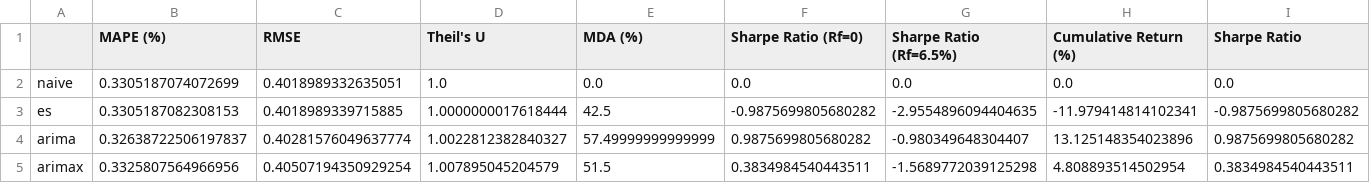
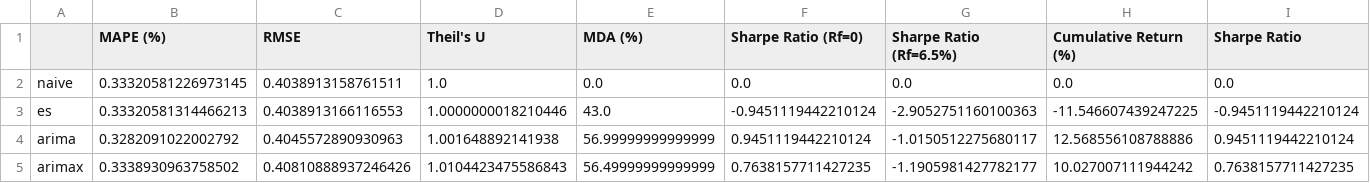
Before and after one commit to srishti7103/RupeeRisk, a CSV file: data/processed/model_metrics.csv, drawn as a sheet; only a part is shown; the diff covers the shown part only.

```diff
--- a/data/processed/model_metrics.csv
+++ b/data/processed/model_metrics.csv
@@ -1,5 +1,5 @@
 ,MAPE (%),RMSE,Theil's U,MDA (%),Sharpe Ratio (Rf=0),Sharpe Ratio (Rf=6.5%),Cumulative Return (%),Sharpe Ratio
-naive,0.3305187074072699,0.4018989332635051,1.0,0.0,0.0,0.0,0.0,0.0
-es,0.3305187082308153,0.4018989339715885,1.0000000017618444,42.5,-0.9875699805680282,-2.9554896094404635,-11.979414814102341,-0.9875699805680282
-arima,0.32638722506197837,0.40281576049637774,1.0022812382840327,57.49999999999999,0.9875699805680282,-0.980349648304407,13.125148354023896,0.9875699805680282
-arimax,0.3325807564966956,0.40507194350929254,1.007895045204579,51.5,0.3834984540443511,-1.5689772039125298,4.808893514502954,0.3834984540443511
+naive,0.33320581226973145,0.4038913158761511,1.0,0.0,0.0,0.0,0.0,0.0
+es,0.33320581314466213,0.4038913166116553,1.0000000018210446,43.0,-0.9451119442210124,-2.9052751160100363,-11.546607439247225,-0.9451119442210124
+arima,0.3282091022002792,0.4045572890930963,1.001648892141938,56.99999999999999,0.9451119442210124,-1.0150512275680117,12.568556108788886,0.9451119442210124
+arimax,0.3338930963758502,0.40810888937246426,1.0104423475586843,56.49999999999999,0.7638157711427235,-1.1905981427782177,10.027007111944242,0.7638157711427235
```
Also changed, not shown: 39 edited cells elsewhere in this file, data/processed/lasso_coefficients.csv, data/processed/regime_metrics.csv, 11 other files.
